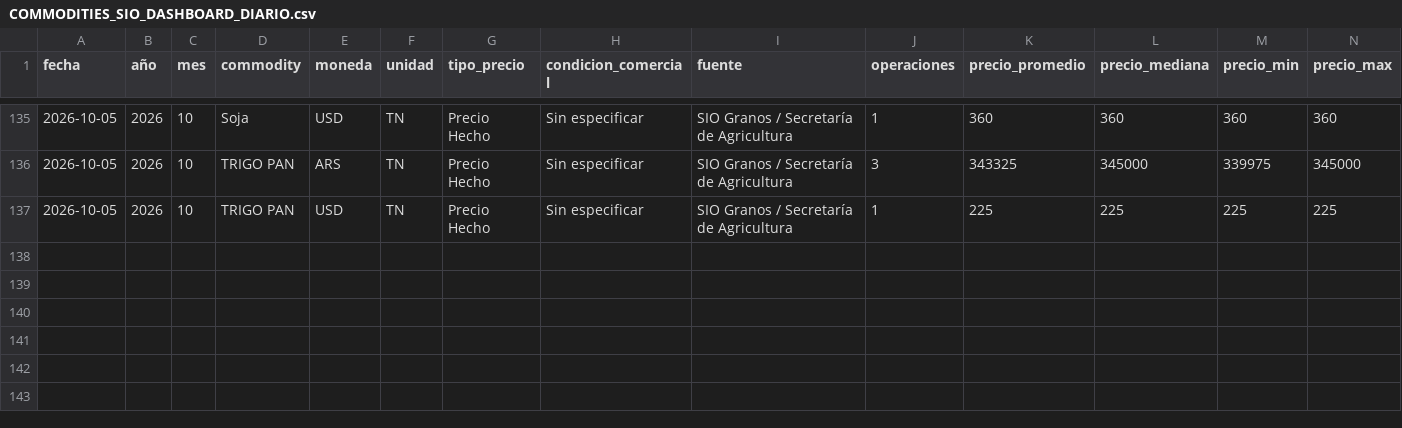
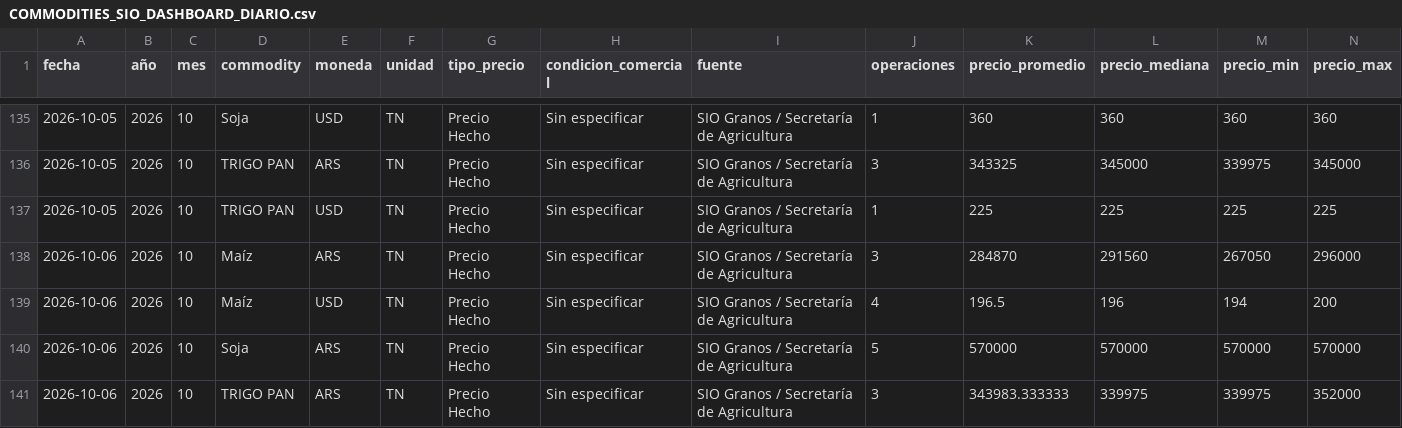
Before and after one commit to deaeconomiactes/Serie-Agricola, a CSV file: data/commodities_sio/dashboard/COMMODITIES_SIO_DASHBOARD_DIARIO.csv, drawn as a sheet; only a part is shown, gaps mark what is left out; rows hold the shown columns only; the diff names each change by its address in the sheet, - before the commit and + after, or states it on an @@ line.

```diff
--- a/data/commodities_sio/dashboard/COMMODITIES_SIO_DASHBOARD_DIARIO.csv
+++ b/data/commodities_sio/dashboard/COMMODITIES_SIO_DASHBOARD_DIARIO.csv
+row 138: 2026-10-06 | 2026 | 10 | Maíz | ARS | TN | Precio Hecho | Sin especificar | SIO Granos / Secretaría de Agricultura | 3 | 284870 | 291560 | 267050 | 296000
+row 139: 2026-10-06 | 2026 | 10 | Maíz | USD | TN | Precio Hecho | Sin especificar | SIO Granos / Secretaría de Agricultura | 4 | 196.5 | 196 | 194 | 200
+row 140: 2026-10-06 | 2026 | 10 | Soja | ARS | TN | Precio Hecho | Sin especificar | SIO Granos / Secretaría de Agricultura | 5 | 570000 | 570000 | 570000 | 570000
+row 141: 2026-10-06 | 2026 | 10 | TRIGO PAN | ARS | TN | Precio Hecho | Sin especificar | SIO Granos / Secretaría de Agricultura | 3 | 343983.333333 | 339975 | 339975 | 352000
```
Also changed, not shown: data/commodities_sio/dashboard/COMMODITIES_SIO_DASHBOARD_MENSUAL.csv, data/commodities_sio/dashboard/COMMODITIES_SIO_DASHBOARD_RESUMEN.csv, 5 other files.
